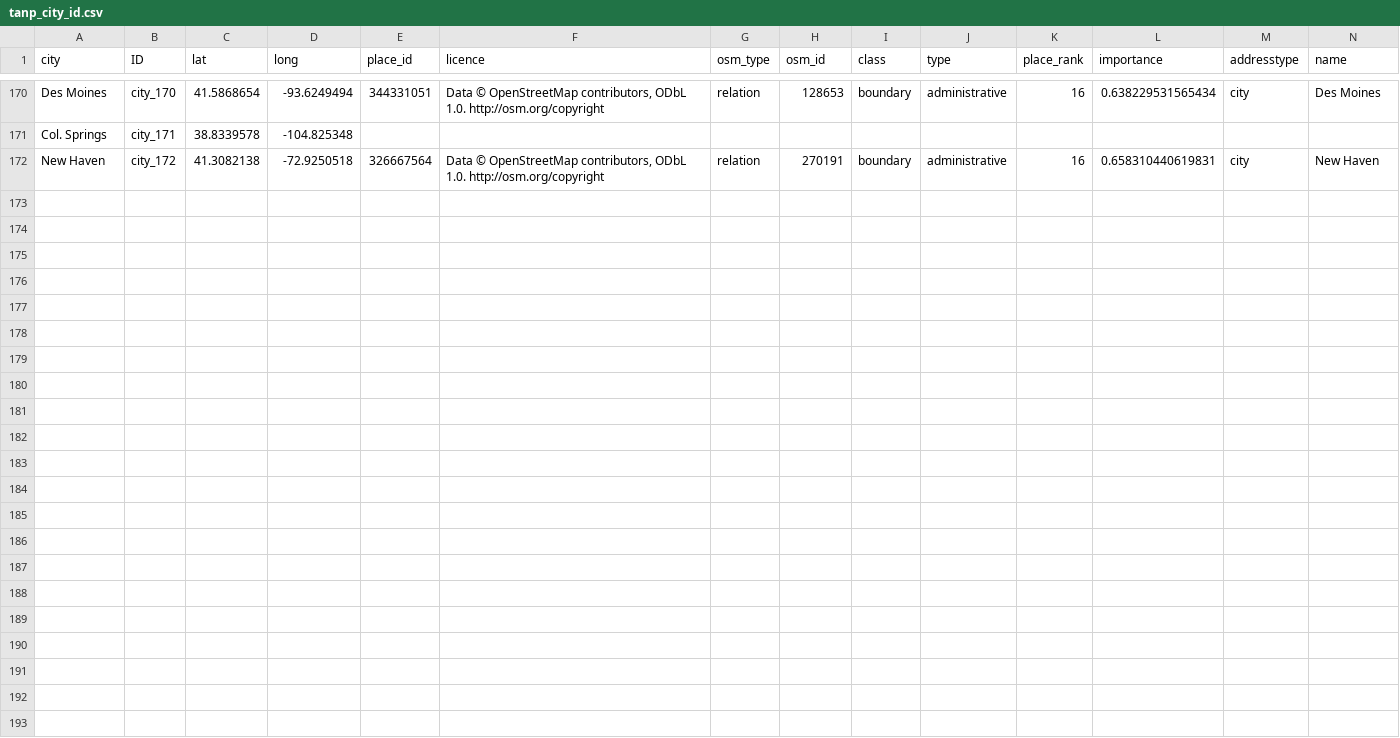
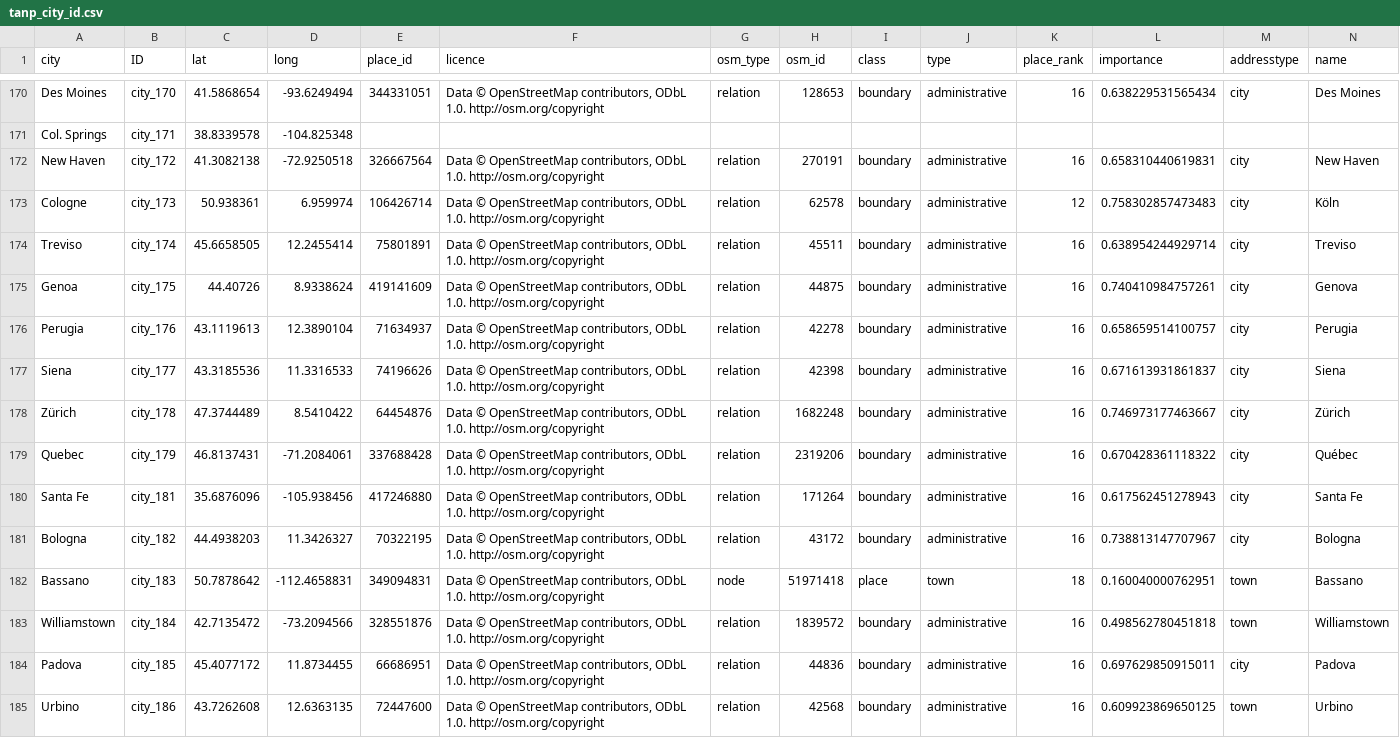
Before and after one commit to swhalemwo/pmdata, a CSV file: data_sources/artnewspaper/tanp_city_id.csv, drawn as a sheet; only a part is shown, gaps mark what is left out; rows hold the shown columns only; the diff names each change by its address in the sheet, - before the commit and + after, or states it on an @@ line.

```diff
--- a/data_sources/artnewspaper/tanp_city_id.csv
+++ b/data_sources/artnewspaper/tanp_city_id.csv
+row 173: Cologne | city_173 | 50.938361 | 6.959974 | 106426714 | Data © OpenStreetMap contributors, ODbL 1.0. http://osm.org/copyright | relation | 62578 | boundary | administrative | 12 | 0.758302857473483 | city | Köln
+row 174: Treviso | city_174 | 45.6658505 | 12.2455414 | 75801891 | Data © OpenStreetMap contributors, ODbL 1.0. http://osm.org/copyright | relation | 45511 | boundary | administrative | 16 | 0.638954244929714 | city | Treviso
+row 175: Genoa | city_175 | 44.40726 | 8.9338624 | 419141609 | Data © OpenStreetMap contributors, ODbL 1.0. http://osm.org/copyright | relation | 44875 | boundary | administrative | 16 | 0.740410984757261 | city | Genova
+row 176: Perugia | city_176 | 43.1119613 | 12.3890104 | 71634937 | Data © OpenStreetMap contributors, ODbL 1.0. http://osm.org/copyright | relation | 42278 | boundary | administrative | 16 | 0.658659514100757 | city | Perugia
+row 177: Siena | city_177 | 43.3185536 | 11.3316533 | 74196626 | Data © OpenStreetMap contributors, ODbL 1.0. http://osm.org/copyright | relation | 42398 | boundary | administrative | 16 | 0.671613931861837 | city | Siena
+row 178: Zürich | city_178 | 47.3744489 | 8.5410422 | 64454876 | Data © OpenStreetMap contributors, ODbL 1.0. http://osm.org/copyright | relation | 1682248 | boundary | administrative | 16 | 0.746973177463667 | city | Zürich
+row 179: Quebec | city_179 | 46.8137431 | -71.2084061 | 337688428 | Data © OpenStreetMap contributors, ODbL 1.0. http://osm.org/copyright | relation | 2319206 | boundary | administrative | 16 | 0.670428361118322 | city | Québec
+row 180: Santa Fe | city_181 | 35.6876096 | -105.938456 | 417246880 | Data © OpenStreetMap contributors, ODbL 1.0. http://osm.org/copyright | relation | 171264 | boundary | administrative | 16 | 0.617562451278943 | city | Santa Fe
+row 181: Bologna | city_182 | 44.4938203 | 11.3426327 | 70322195 | Data © OpenStreetMap contributors, ODbL 1.0. http://osm.org/copyright | relation | 43172 | boundary | administrative | 16 | 0.738813147707967 | city | Bologna
+row 182: Bassano | city_183 | 50.7878642 | -112.4658831 | 349094831 | Data © OpenStreetMap contributors, ODbL 1.0. http://osm.org/copyright | node | 51971418 | place | town | 18 | 0.160040000762951 | town | Bassano
+row 183: Williamstown | city_184 | 42.7135472 | -73.2094566 | 328551876 | Data © OpenStreetMap contributors, ODbL 1.0. http://osm.org/copyright | relation | 1839572 | boundary | administrative | 16 | 0.498562780451818 | town | Williamstown
+row 184: Padova | city_185 | 45.4077172 | 11.8734455 | 66686951 | Data © OpenStreetMap contributors, ODbL 1.0. http://osm.org/copyright | relation | 44836 | boundary | administrative | 16 | 0.697629850915011 | city | Padova
+row 185: Urbino | city_186 | 43.7262608 | 12.6363135 | 72447600 | Data © OpenStreetMap contributors, ODbL 1.0. http://osm.org/copyright | relation | 42568 | boundary | administrative | 16 | 0.609923869650125 | town | Urbino
```
Also changed, not shown: data_sources/artnewspaper/tanp_city_link.csv, data_sources/artnewspaper/tanp_muci_links.csv, 2 other files.
